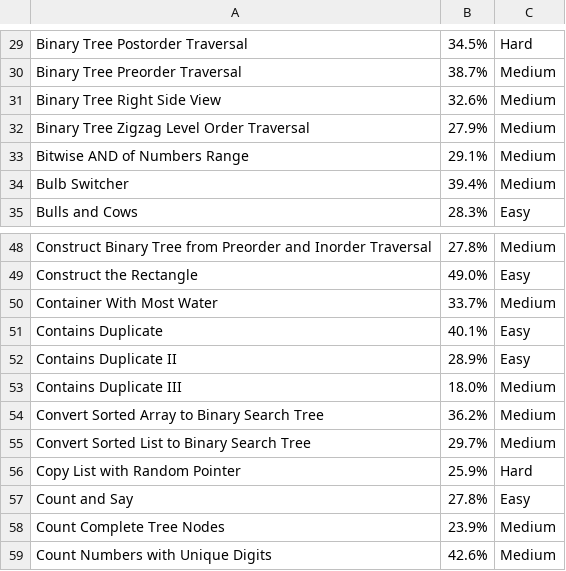
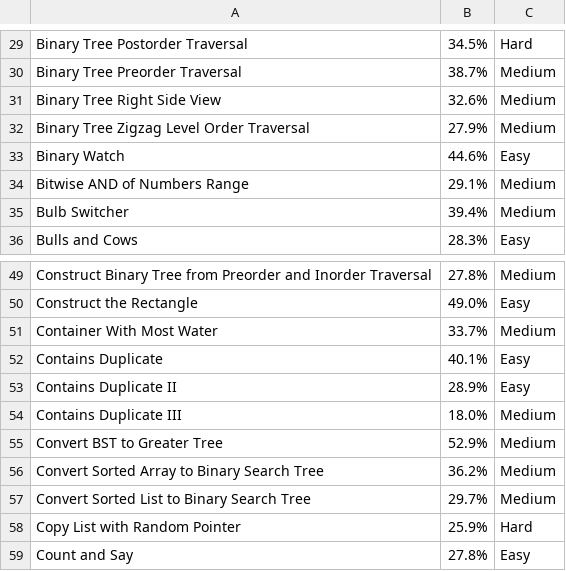
Before and after one commit to grace0927/JavaPractice, a CSV file: full_list.csv, drawn as a sheet; only a part is shown, gaps mark what is left out; the shorter side is filled out with more unchanged rows.

Commit message:
2017-04-10: three questions
reverse linked list
house robber iii
convert but to greater tree
binary watch

```diff
--- a/full_list.csv
+++ b/full_list.csv
@@ -32,2 +32,3 @@
 "Binary Tree Zigzag Level Order Traversal", "27.9%", "Medium"
+"Binary Watch", "44.6%", "Easy"
 "Bitwise AND of Numbers Range", "29.1%", "Medium"
@@ -53,2 +54,3 @@
 "Contains Duplicate III", "18.0%", "Medium"
+"Convert BST to Greater Tree", "52.9%", "Medium"
 "Convert Sorted Array to Binary Search Tree", "36.2%", "Medium"
```
Also changed, not shown: 4 other files.
